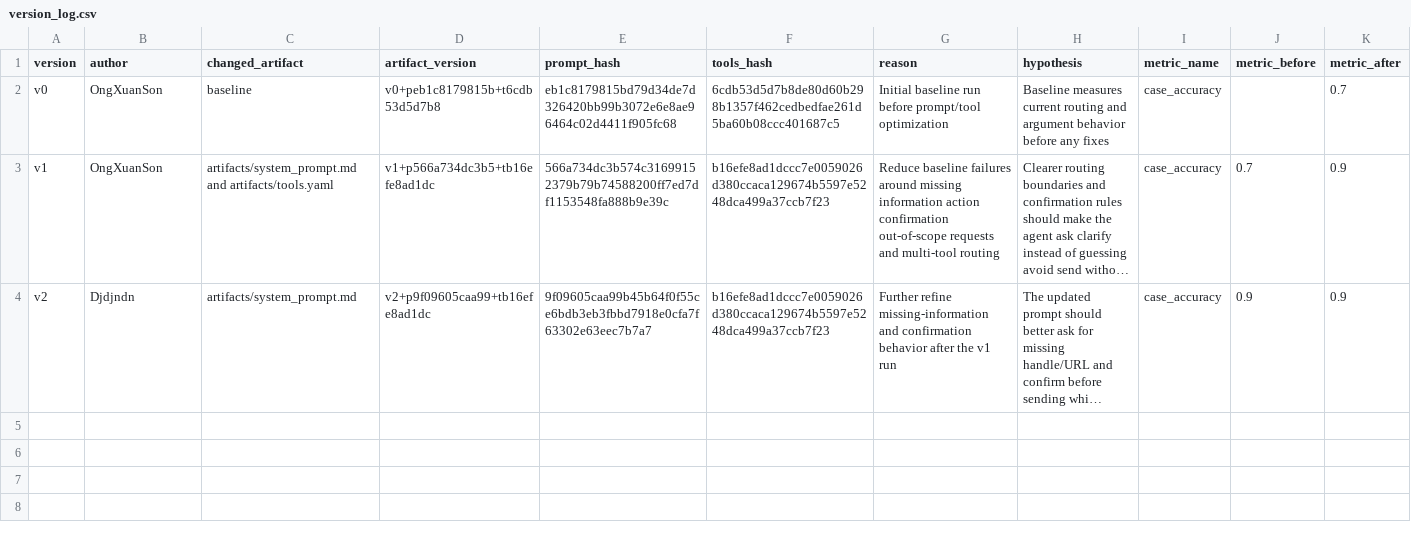
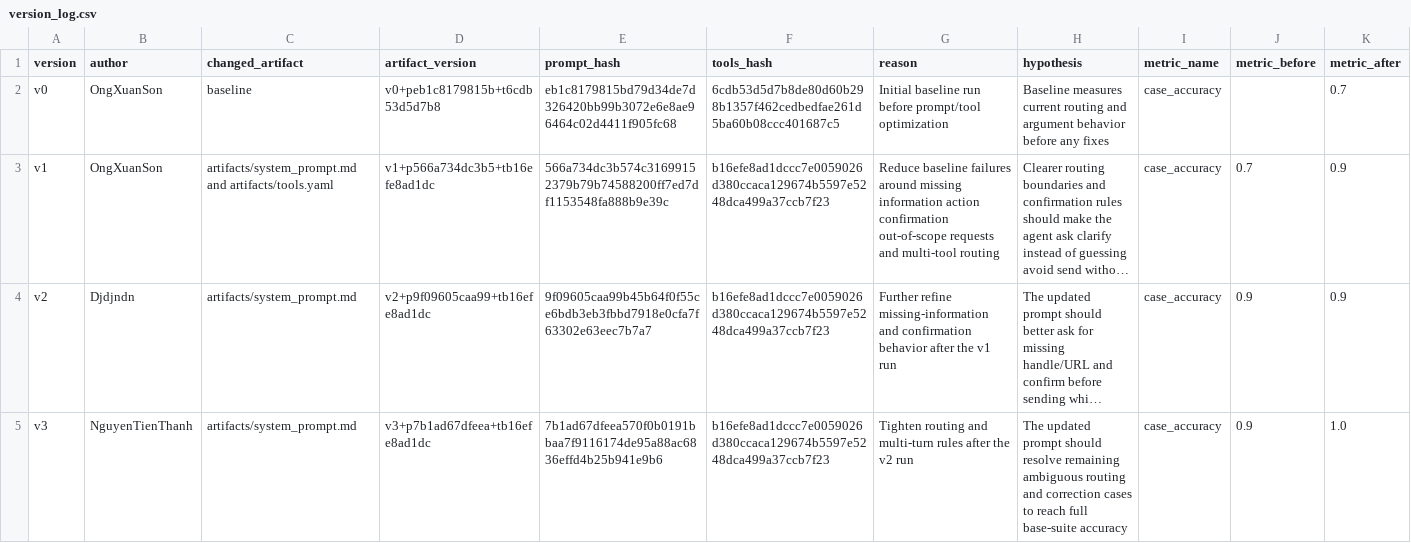
Before and after one commit to SonHeung-min/DAY04_G36_E403, a CSV file: starter_v0/artifacts/version_log.csv, drawn as a sheet; only a part is shown; long unchanged cells end in …; rows hold the shown columns only; the diff names each change by its address in the sheet, - before the commit and + after, or states it on an @@ line.

Commit message:
Add v3 eval run artifacts

```diff
--- a/starter_v0/artifacts/version_log.csv
+++ b/starter_v0/artifacts/version_log.csv
+row 5: v3 | NguyenTienThanh | artifacts/system_prompt.md | v3+p7b1ad67dfeea+tb16efe8ad1dc | 7b1ad67dfeea570f0b0191bbaa7f9116174de95a88ac6836effd4b25b941e9b6 | b16efe8ad1dccc7e0059026d380ccaca129674b5597e5248dca499a37ccb7f23 | Tighten routing and multi-turn rules after the v2 run | The updated prompt should resolve remaining ambiguous routing and correction cases to reach full base-suite accuracy | case_accuracy | 0.9 | 1.0
```
Also changed, not shown: 2 other files.
